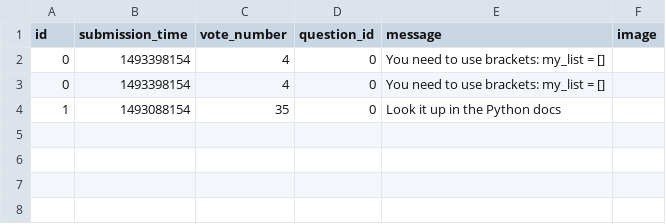
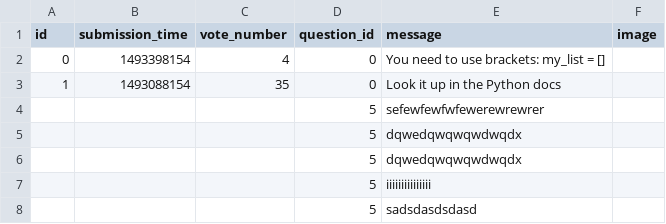
Before and after one commit to MelathStofi/ask-mate-python, a CSV file: sample_data/answer.csv, drawn as a sheet; removed rows and columns are numbered as before the commit, all else as after; the diff names each change by its address in the sheet, - before the commit and + after, or states it on an @@ line.

Commit message:
Add new answer works

```diff
--- a/sample_data/answer.csv
+++ b/sample_data/answer.csv
-row 3: 0 | 1493398154 | 4 | 0 | You need to use brackets: my_list = []
+row 4:  |  |  | 5 | sefewfewfwfewerewrewrer
+row 5:  |  |  | 5 | dqwedqwqwqwdwqdx
+row 6:  |  |  | 5 | dqwedqwqwqwdwqdx
+row 7:  |  |  | 5 | iiiiiiiiiiiiiii
+row 8:  |  |  | 5 | sadsdasdsdasd
```
Also changed, not shown: 4 other files.
